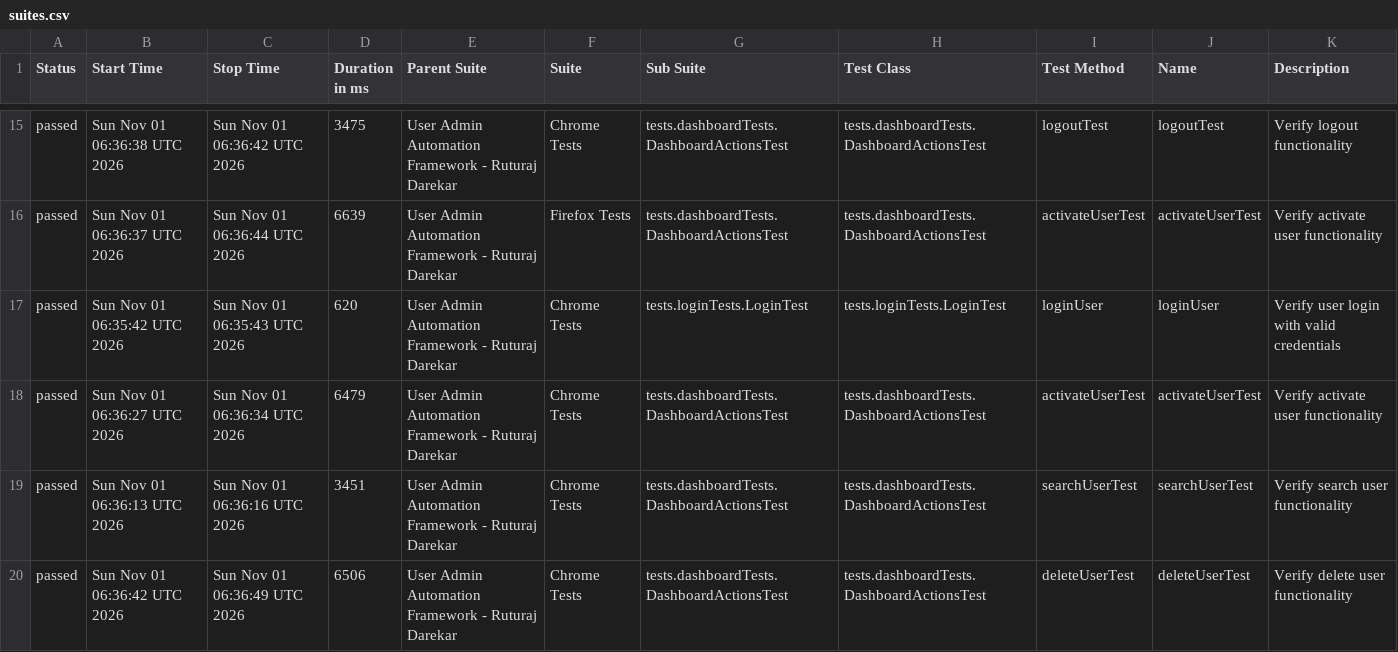
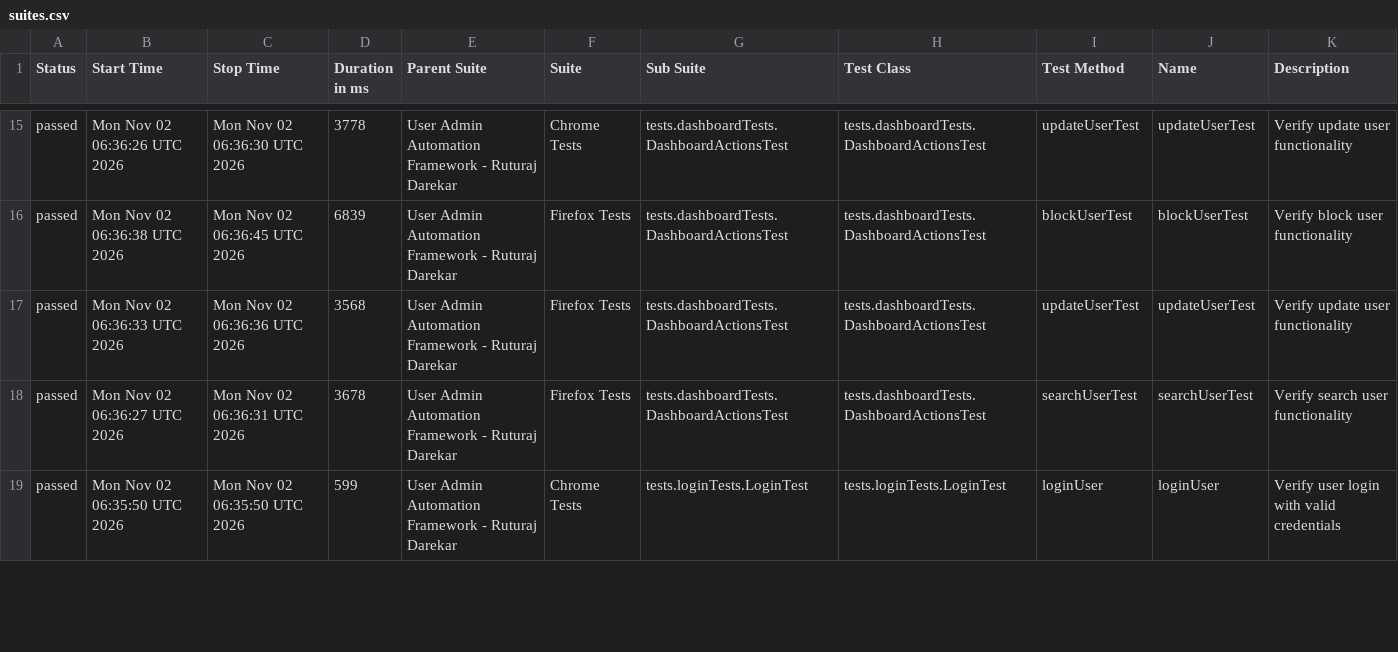
Before and after one commit to Ruturaj0861/user-admin-automation, a CSV file: data/suites.csv, drawn as a sheet; only a part is shown, gaps mark what is left out; the diff covers the shown part only.

```diff
--- a/data/suites.csv
+++ b/data/suites.csv
@@ -15,6 +15,5 @@
-"passed","Sun Nov 01 06:36:38 UTC 2026","Sun Nov 01 06:36:42 UTC 2026","3475","User Admin Automation Framework - Ruturaj Darekar","Chrome Tests","tests.dashboardTests.DashboardActionsTest","tests.dashboardTests.DashboardActionsTest","logoutTest","logoutTest","Verify logout functionality"
-"passed","Sun Nov 01 06:36:37 UTC 2026","Sun Nov 01 06:36:44 UTC 2026","6639","User Admin Automation Framework - Ruturaj Darekar","Firefox Tests","tests.dashboardTests.DashboardActionsTest","tests.dashboardTests.DashboardActionsTest","activateUserTest","activateUserTest","Verify activate user functionality"
-"passed","Sun Nov 01 06:35:42 UTC 2026","Sun Nov 01 06:35:43 UTC 2026","620","User Admin Automation Framework - Ruturaj Darekar","Chrome Tests","tests.loginTests.LoginTest","tests.loginTests.LoginTest","loginUser","loginUser","Verify user login with valid credentials"
-"passed","Sun Nov 01 06:36:27 UTC 2026","Sun Nov 01 06:36:34 UTC 2026","6479","User Admin Automation Framework - Ruturaj Darekar","Chrome Tests","tests.dashboardTests.DashboardActionsTest","tests.dashboardTests.DashboardActionsTest","activateUserTest","activateUserTest","Verify activate user functionality"
-"passed","Sun Nov 01 06:36:13 UTC 2026","Sun Nov 01 06:36:16 UTC 2026","3451","User Admin Automation Framework - Ruturaj Darekar","Chrome Tests","tests.dashboardTests.DashboardActionsTest","tests.dashboardTests.DashboardActionsTest","searchUserTest","searchUserTest","Verify search user functionality"
-"passed","Sun Nov 01 06:36:42 UTC 2026","Sun Nov 01 06:36:49 UTC 2026","6506","User Admin Automation Framework - Ruturaj Darekar","Chrome Tests","tests.dashboardTests.DashboardActionsTest","tests.dashboardTests.DashboardActionsTest","deleteUserTest","deleteUserTest","Verify delete user functionality"
+"passed","Mon Nov 02 06:36:26 UTC 2026","Mon Nov 02 06:36:30 UTC 2026","3778","User Admin Automation Framework - Ruturaj Darekar","Chrome Tests","tests.dashboardTests.DashboardActionsTest","tests.dashboardTests.DashboardActionsTest","updateUserTest","updateUserTest","Verify update user functionality"
+"passed","Mon Nov 02 06:36:38 UTC 2026","Mon Nov 02 06:36:45 UTC 2026","6839","User Admin Automation Framework - Ruturaj Darekar","Firefox Tests","tests.dashboardTests.DashboardActionsTest","tests.dashboardTests.DashboardActionsTest","blockUserTest","blockUserTest","Verify block user functionality"
+"passed","Mon Nov 02 06:36:33 UTC 2026","Mon Nov 02 06:36:36 UTC 2026","3568","User Admin Automation Framework - Ruturaj Darekar","Firefox Tests","tests.dashboardTests.DashboardActionsTest","tests.dashboardTests.DashboardActionsTest","updateUserTest","updateUserTest","Verify update user functionality"
+"passed","Mon Nov 02 06:36:27 UTC 2026","Mon Nov 02 06:36:31 UTC 2026","3678","User Admin Automation Framework - Ruturaj Darekar","Firefox Tests","tests.dashboardTests.DashboardActionsTest","tests.dashboardTests.DashboardActionsTest","searchUserTest","searchUserTest","Verify search user functionality"
+"passed","Mon Nov 02 06:35:50 UTC 2026","Mon Nov 02 06:35:50 UTC 2026","599","User Admin Automation Framework - Ruturaj Darekar","Chrome Tests","tests.loginTests.LoginTest","tests.loginTests.LoginTest","loginUser","loginUser","Verify user login with valid credentials"
```
Also changed, not shown: 3 added rows, 2 removed rows and 63 edited cells elsewhere in this file, 55 other files.
